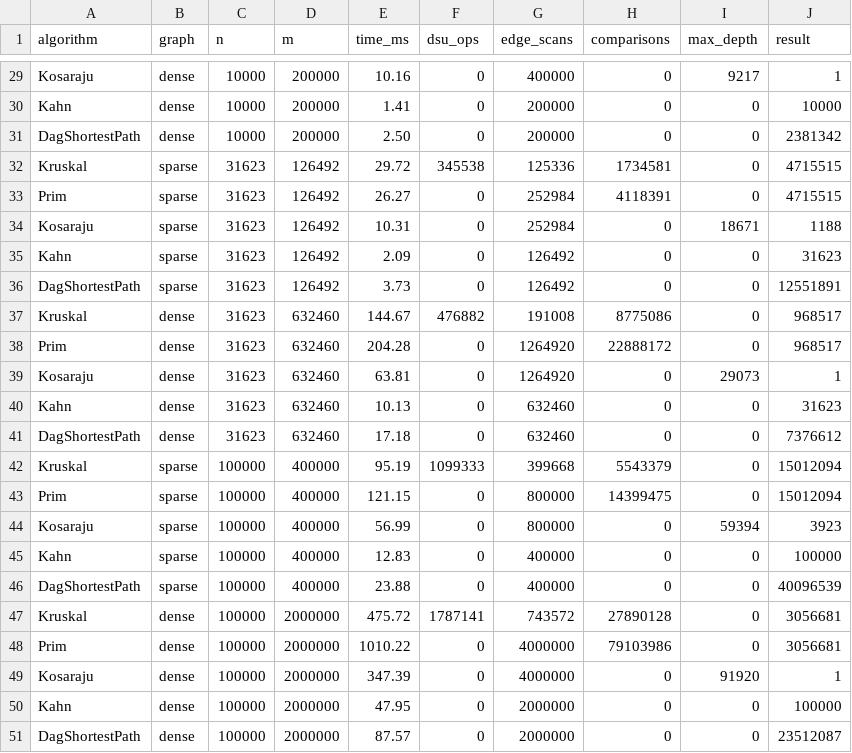
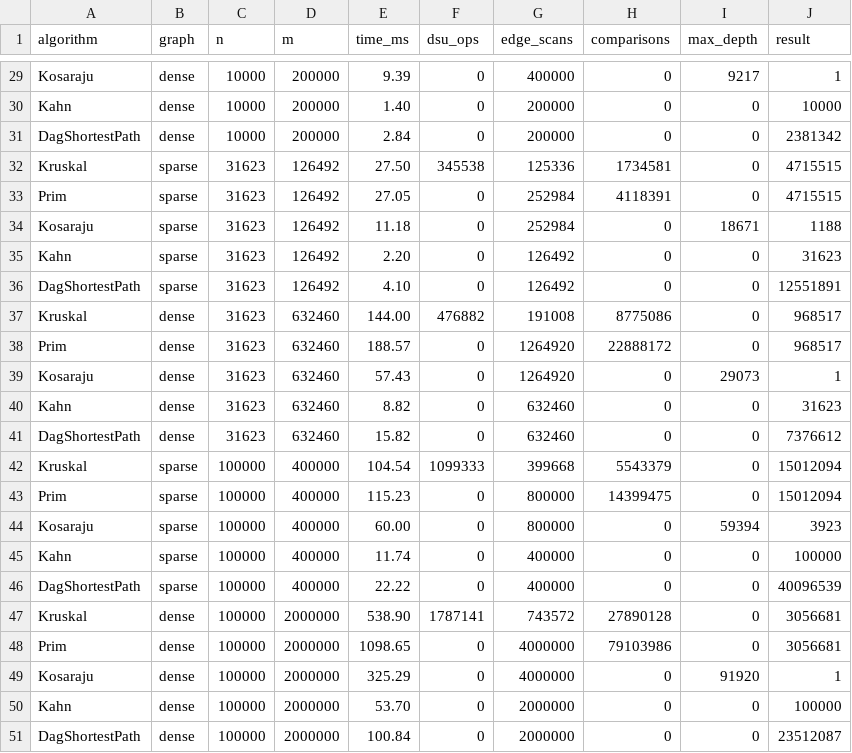
Before and after one commit to kusmangalievasanali/DAA_Assignment3_GRAPHS, a CSV file: results/results.csv, drawn as a sheet; only a part is shown, gaps mark what is left out; the diff covers the shown part only; the diff names each change by its address in the sheet, - before the commit and + after, or states it on an @@ line.

```diff
--- a/results/results.csv
+++ b/results/results.csv
-E29 (time_ms): 10.16
+E29 (time_ms): 9.39
-E30 (time_ms): 1.41
+E30 (time_ms): 1.40
-E31 (time_ms): 2.50
+E31 (time_ms): 2.84
-E32 (time_ms): 29.72
+E32 (time_ms): 27.50
-E33 (time_ms): 26.27
+E33 (time_ms): 27.05
-E34 (time_ms): 10.31
+E34 (time_ms): 11.18
-E35 (time_ms): 2.09
+E35 (time_ms): 2.20
-E36 (time_ms): 3.73
+E36 (time_ms): 4.10
-E37 (time_ms): 144.67
+E37 (time_ms): 144.00
-E38 (time_ms): 204.28
+E38 (time_ms): 188.57
-E39 (time_ms): 63.81
+E39 (time_ms): 57.43
-E40 (time_ms): 10.13
+E40 (time_ms): 8.82
-E41 (time_ms): 17.18
+E41 (time_ms): 15.82
-E42 (time_ms): 95.19
+E42 (time_ms): 104.54
-E43 (time_ms): 121.15
+E43 (time_ms): 115.23
-E44 (time_ms): 56.99
+E44 (time_ms): 60.00
-E45 (time_ms): 12.83
+E45 (time_ms): 11.74
-E46 (time_ms): 23.88
+E46 (time_ms): 22.22
-E47 (time_ms): 475.72
+E47 (time_ms): 538.90
-E48 (time_ms): 1010.22
+E48 (time_ms): 1098.65
-E49 (time_ms): 347.39
+E49 (time_ms): 325.29
-E50 (time_ms): 47.95
+E50 (time_ms): 53.70
-E51 (time_ms): 87.57
+E51 (time_ms): 100.84
```
Also changed, not shown: 25 edited cells elsewhere in this file, 2 other files.
